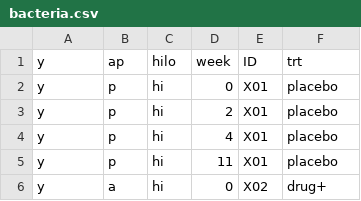
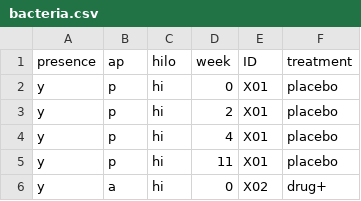
Before and after one commit to wilkelab/wilkelab.github.io.archive_sep_2020, a CSV file: classes/SDS348/data_sets/bacteria.csv, drawn as a sheet; only a part is shown.

Commit message:
better annotation of data set

```diff
--- a/classes/SDS348/data_sets/bacteria.csv
+++ b/classes/SDS348/data_sets/bacteria.csv
@@ -1,2 +1,2 @@
-"y","ap","hilo","week","ID","trt"
+"presence","ap","hilo","week","ID","treatment"
 "y","p","hi",0,"X01","placebo"
```
